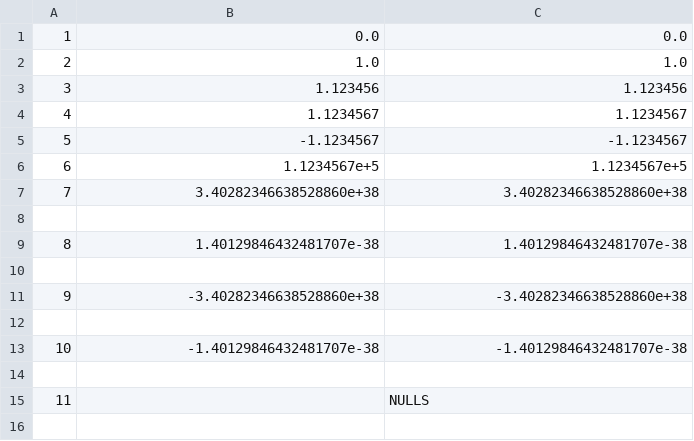
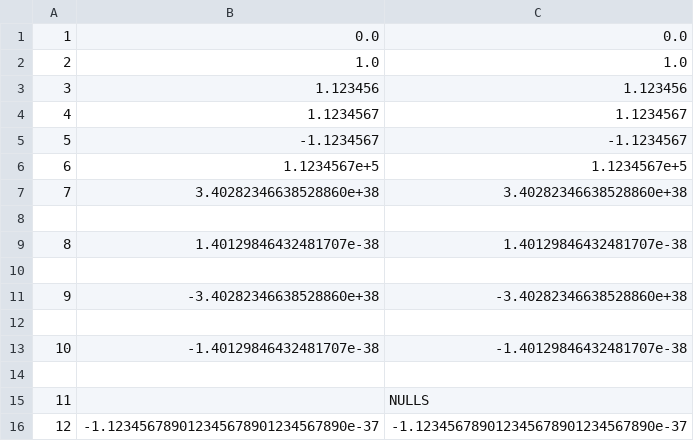
Before and after one commit to cdapio/cdap-odbc-driver, a CSV file: CdapObcs.TestsManual/test_float.csv, drawn as a sheet.

Commit message:
Added extra long FLOAT value to test_long.csv

```diff
--- a/CdapObcs.TestsManual/test_float.csv
+++ b/CdapObcs.TestsManual/test_float.csv
@@ -15 +15,2 @@
 11,,NULLS
+12,-1.123456789012345678901234567890e-37,-1.123456789012345678901234567890e-37
```
